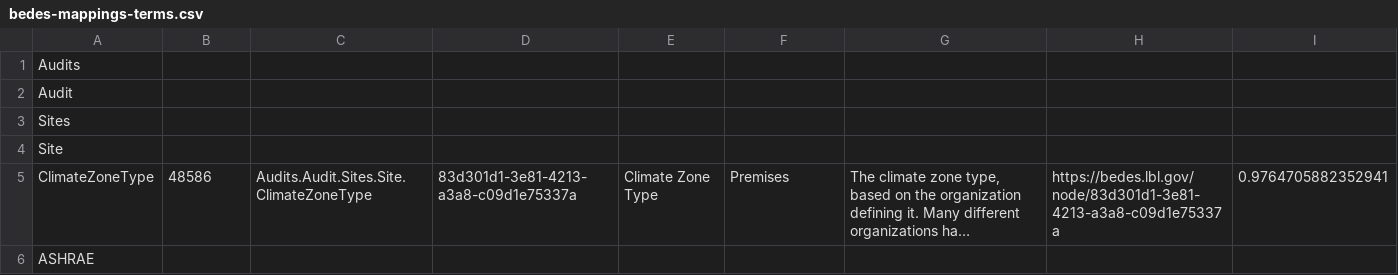
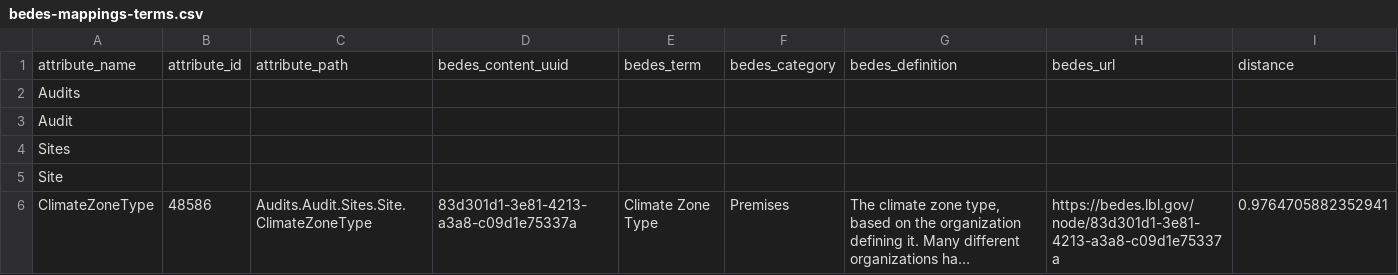
Before and after one commit to BuildingSync/BuildingSync-website, a CSV file: bsviewer/lib/bedes/v1.2/schema0.3/bedes-mappings-terms.csv, drawn as a sheet; only a part is shown; the shorter side is filled out with more unchanged rows; long unchanged cells end in ….

Commit message:
parsing and mapping bedes enumerations

```diff
--- a/bsviewer/lib/bedes/v1.2/schema0.3/bedes-mappings-terms.csv
+++ b/bsviewer/lib/bedes/v1.2/schema0.3/bedes-mappings-terms.csv
@@ -1 +1,2 @@
+attribute_name,attribute_id,attribute_path,bedes_content_uuid,bedes_term,bedes_category,bedes_definition,bedes_url,distance
 Audits,,,,,,,,
```
Also changed, not shown: 6 other files.
